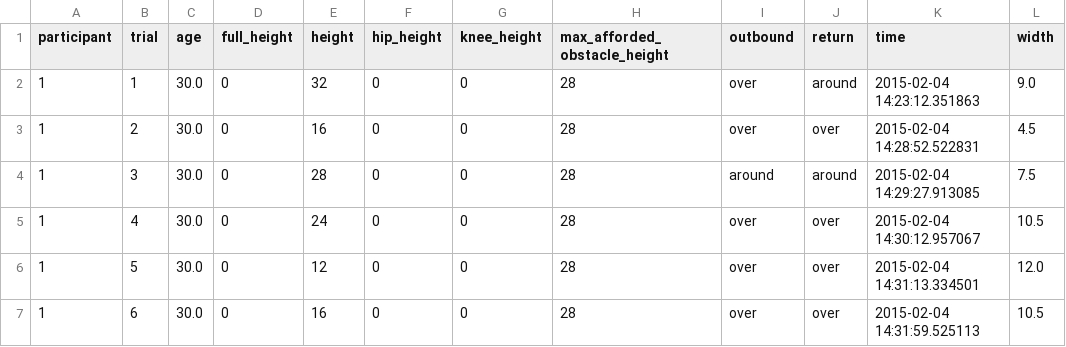
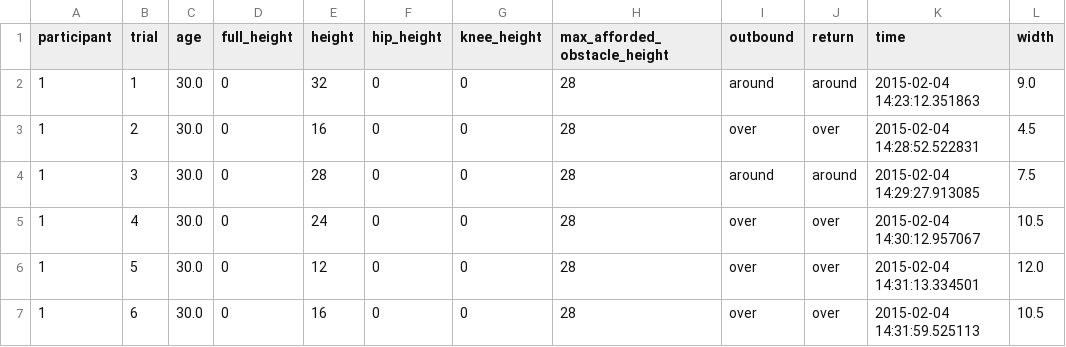
Before and after one commit to hsharrison/over-or-around-experiment, a CSV file: p0.csv, drawn as a sheet; only a part is shown.

Commit message:
fix typo

```diff
--- a/p0.csv
+++ b/p0.csv
@@ -1,3 +1,3 @@
 participant,trial,age,full_height,height,hip_height,knee_height,max_afforded_obstacle_height,outbound,return,time,width
-1,1,30.0,0,32,0,0,28,over,around,2015-02-04 14:23:12.351863,9.0
+1,1,30.0,0,32,0,0,28,around,around,2015-02-04 14:23:12.351863,9.0
 1,2,30.0,0,16,0,0,28,over,over,2015-02-04 14:28:52.522831,4.5
```
